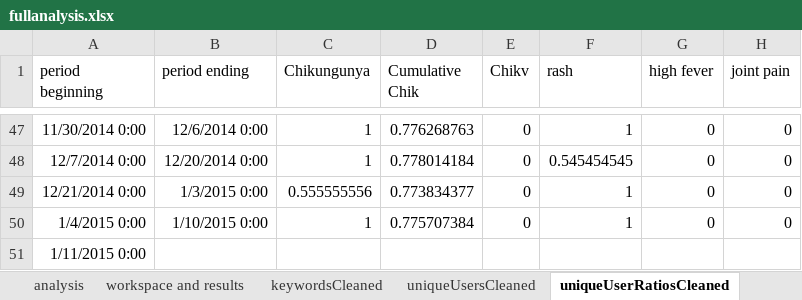
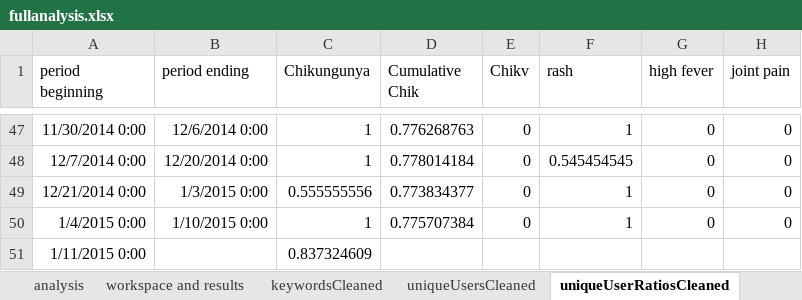
Before and after one commit to Anaraquelpengelly/Modeling-Disease-with-Twitter, an Excel workbook: fullanalysis.xlsx, sheet uniqueUserRatiosCleaned, drawn as a sheet; only a part is shown, gaps mark what is left out; values as stored, in another font and other column widths than the file's, no borders; the diff names each change by its address in the sheet, - before the commit and + after, or states it on an @@ line.

```diff
--- a/fullanalysis.xlsx (sheet uniqueUserRatiosCleaned)
+++ b/fullanalysis.xlsx (sheet uniqueUserRatiosCleaned)
-C51 (Chikungunya): (empty)
+C51 (Chikungunya): 0.837324609
```
Also changed, not shown: sheet totalTweetsCleaned, sheet keywordsCleaned, sheet keywordsTotalRatioCleaned, charts or pictures, 3 other files.
